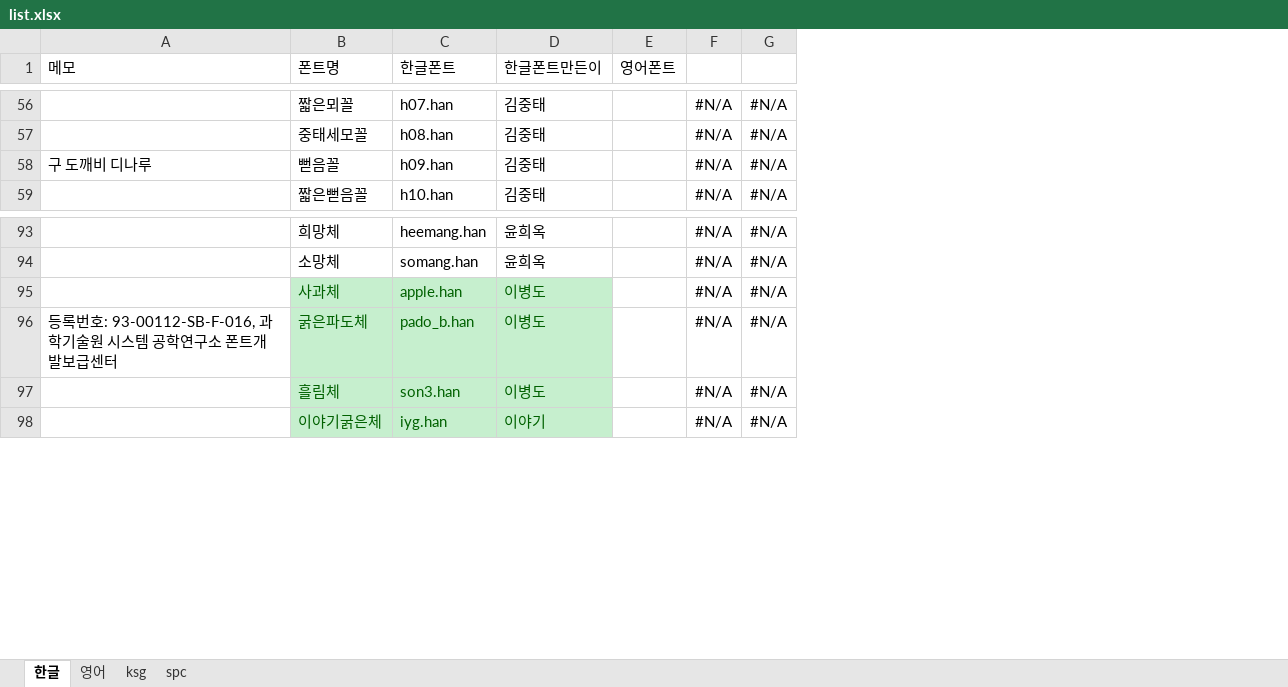
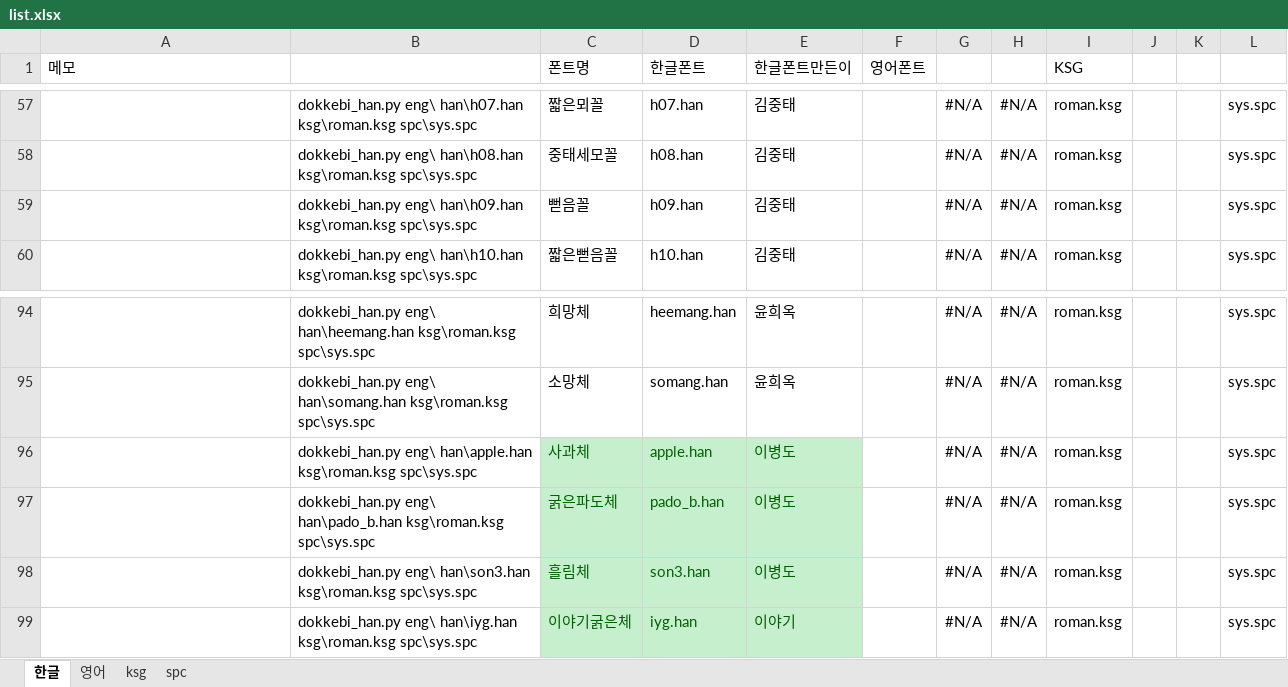
Before and after one commit to Wintiger0222/Silhoua_font, an Excel workbook: HITEL/list.xlsx, sheet 한글, drawn as a sheet; only a part is shown, gaps mark what is left out; values as stored, in another font and other column widths than the file's, no borders; addresses are those after the commit; the diff covers the shown part only; the diff names each change by its address in the sheet, - before the commit and + after, or states it on an @@ line.

```diff
--- a/HITEL/list.xlsx (sheet 한글)
+++ b/HITEL/list.xlsx (sheet 한글)
+column B, rows 57-60: dokkebi_han.py eng\ han\h07.han ksg\roman.ksg spc\sys.spc | dokkebi_han.py eng\ han\h08.han ksg\roman.ksg spc\sys.spc | dokkebi_han.py eng\ han\h09.han ksg\roman.ksg spc\sys.spc | dokkebi_han.py eng\ han\h10.han ksg\roman.ksg spc\sys.spc; rows 94-99: dokkebi_han.py eng\ han\heemang.han ksg\roman.ksg spc\sys.spc | dokkebi_han.py eng\ han\somang.han ksg\roman.ksg spc\sys.spc | dokkebi_han.py eng\ han\apple.han ksg\roman.ksg spc\sys.spc | dokkebi_han.py eng\ han\pado_b.han ksg\roman.ksg spc\sys.spc | dokkebi_han.py eng\ han\son3.han ksg\roman.ksg spc\sys.spc | dokkebi_han.py eng\ han\iyg.han ksg\roman.ksg spc\sys.spc
+column I (KSG), rows 57-60: all roman.ksg; rows 94-99: all roman.ksg
+column J, empty
+column K, empty
+column L, rows 57-60: all sys.spc; rows 94-99: all sys.spc
-A59 (메모): 구 도깨비 디나루
+A59 (메모): (empty)
-A97 (메모): 등록번호: 93-00112-SB-F-016, 과학기술원 시스템 공학연구소 폰트개발보급센터
+A97 (메모): (empty)
```
Also changed, not shown: 1 added row, 19 edited cells and cell formats elsewhere in this sheet, formulas that keep their value, 2 other files.
